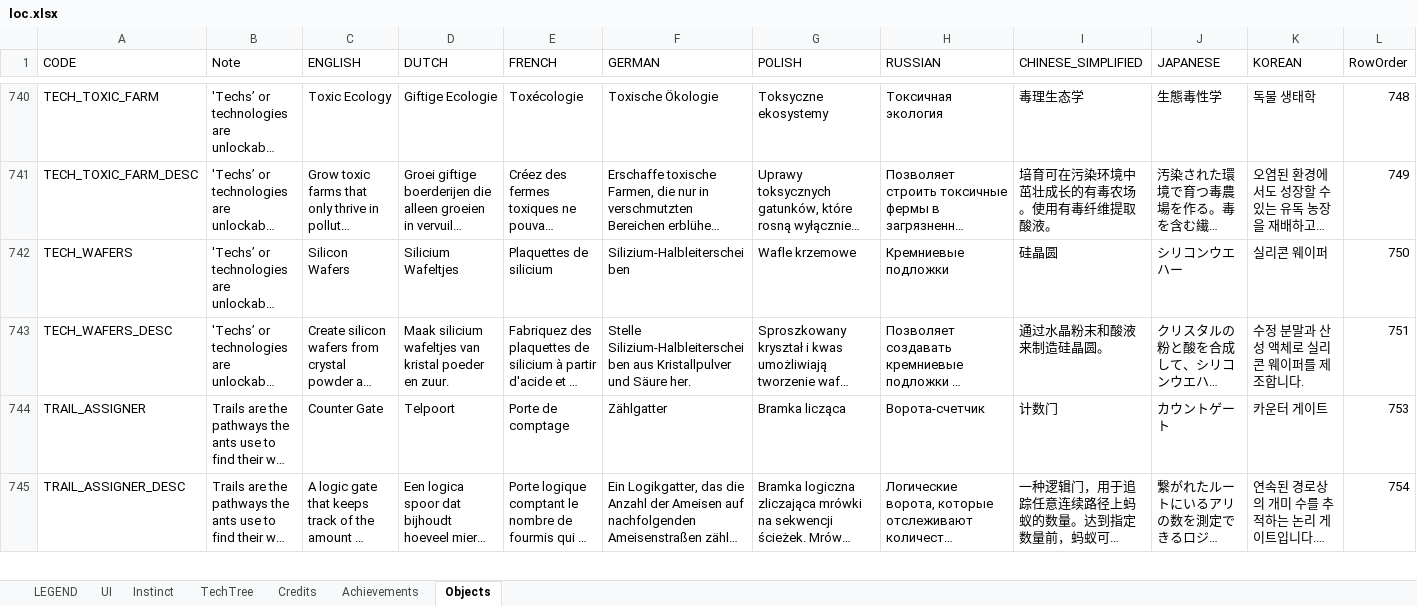
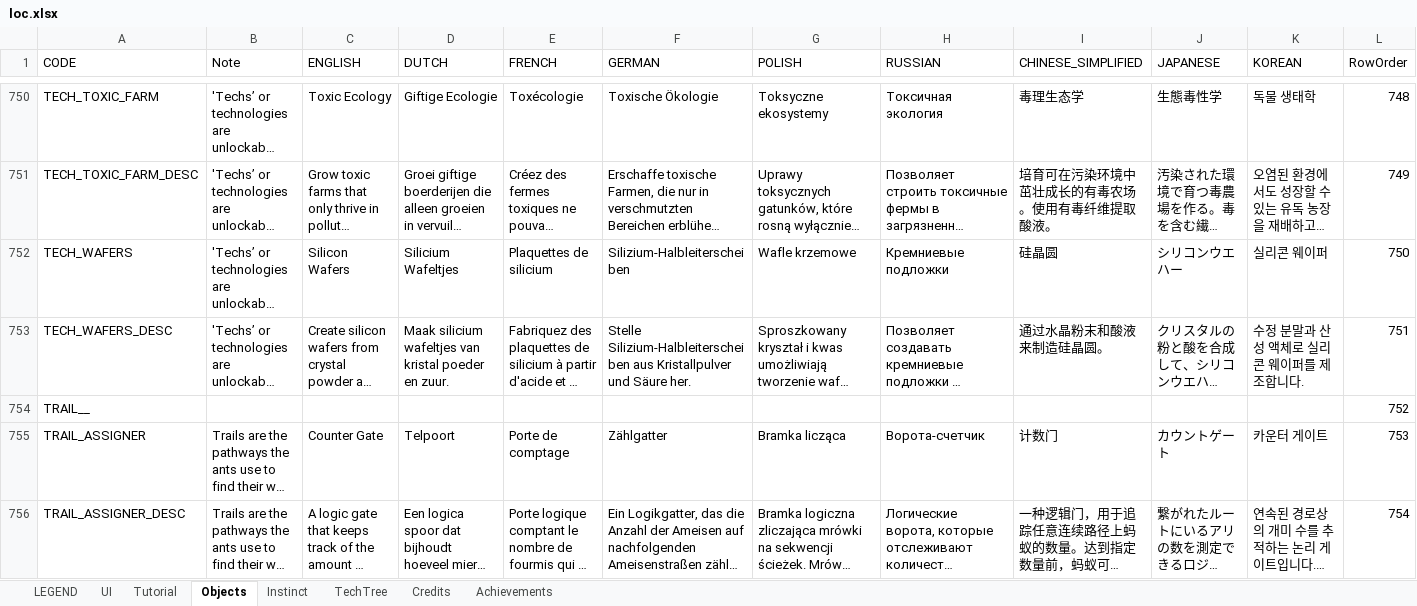
Before and after one commit to ninmonkey/MicrotopiaData, an Excel workbook: export/v1.0.8/loc.xlsx, sheet Objects, drawn as a sheet; only a part is shown, gaps mark what is left out; long unchanged cells end in …; values as stored, in another font and other column widths than the file's, no borders; conditional formats and table styles not drawn; the diff covers the shown part only; the diff names each change by its address in the sheet, - before the commit and + after, or states it on an @@ line.

```diff
--- a/export/v1.0.8/loc.xlsx (sheet Objects)
+++ b/export/v1.0.8/loc.xlsx (sheet Objects)
+sheet tab: Tutorial
@@ sheet tab order changed: LEGEND | UI | Tutorial | Objects | Instinct | TechTree | Credits | Achievements @@
+row 754: TRAIL__ |  |  |  |  |  |  |  |  |  |  | 752
```
Also changed, not shown: 12 added rows elsewhere in this sheet, export/v1.0.8/biome.xlsx, export/v1.0.8/prefabs.xlsx, 9 other files.
